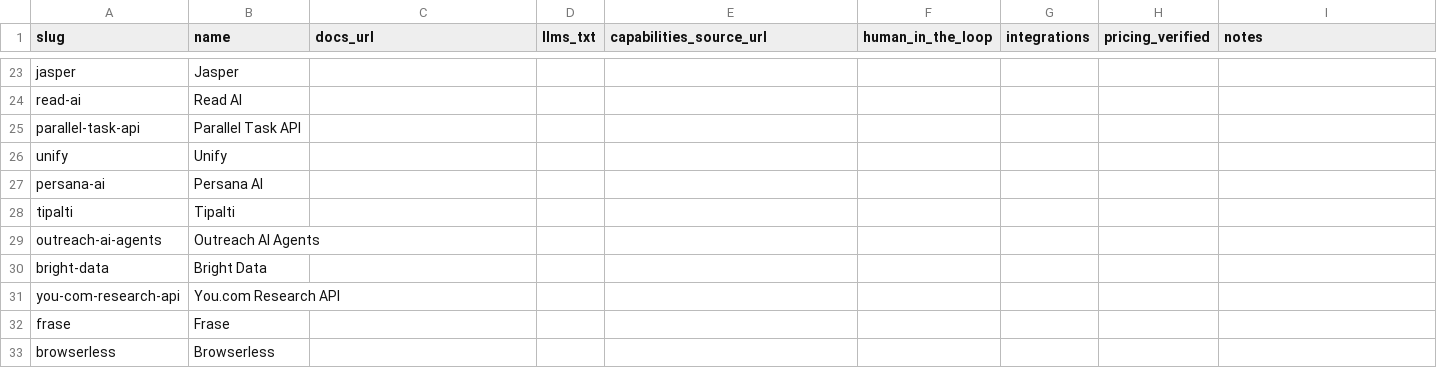
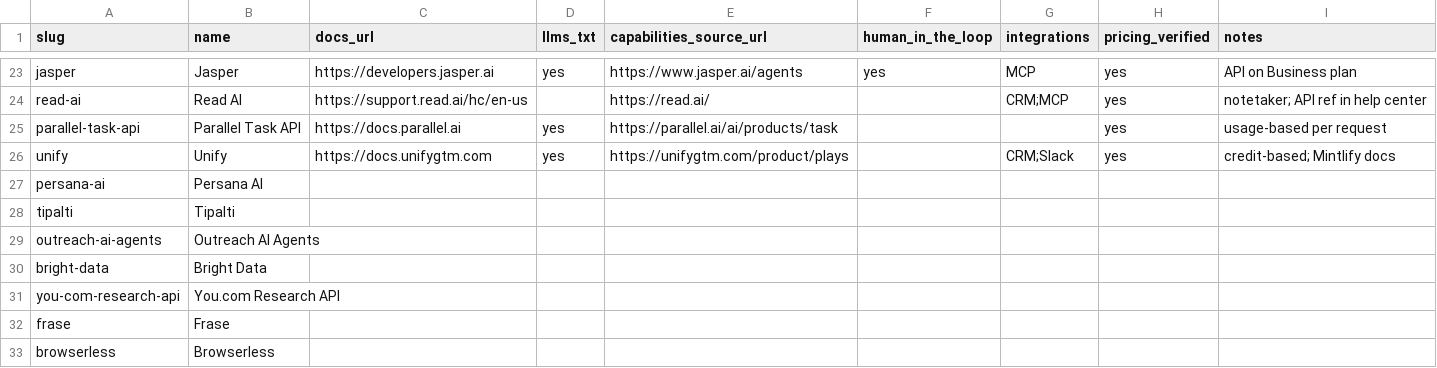
Before and after one commit to Tony4110/ELECTRAINDEX, a CSV file: data/enrichment/top50.csv, drawn as a sheet; only a part is shown, gaps mark what is left out; the diff covers the shown part only; the diff names each change by its address in the sheet, - before the commit and + after, or states it on an @@ line.

```diff
--- a/data/enrichment/top50.csv
+++ b/data/enrichment/top50.csv
-C23 (docs_url): (empty)
+C23 (docs_url): https://developers.jasper.ai
-D23 (llms_txt): (empty)
+D23 (llms_txt): yes
-E23 (capabilities_source_url): (empty)
+E23 (capabilities_source_url): https://www.jasper.ai/agents
-F23 (human_in_the_loop): (empty)
+F23 (human_in_the_loop): yes
-G23 (integrations): (empty)
+G23 (integrations): MCP
-H23:H26 (pricing_verified): (empty)
+H23:H26 (pricing_verified): yes
-I23 (notes): (empty)
+I23 (notes): API on Business plan
-C24 (docs_url): (empty)
+C24 (docs_url): https://support.read.ai/hc/en-us
-E24 (capabilities_source_url): (empty)
+E24 (capabilities_source_url): https://read.ai/
-G24 (integrations): (empty)
+G24 (integrations): CRM;MCP
-I24 (notes): (empty)
+I24 (notes): notetaker; API ref in help center
-C25 (docs_url): (empty)
+C25 (docs_url): https://docs.parallel.ai
-D25:D26 (llms_txt): (empty)
+D25:D26 (llms_txt): yes
-E25 (capabilities_source_url): (empty)
+E25 (capabilities_source_url): https://parallel.ai/ai/products/task
-I25 (notes): (empty)
+I25 (notes): usage-based per request
-C26 (docs_url): (empty)
+C26 (docs_url): https://docs.unifygtm.com
-E26 (capabilities_source_url): (empty)
+E26 (capabilities_source_url): https://unifygtm.com/product/plays
-G26 (integrations): (empty)
+G26 (integrations): CRM;Slack
-I26 (notes): (empty)
+I26 (notes): credit-based; Mintlify docs
```
Also changed, not shown: 32 edited cells elsewhere in this file.
